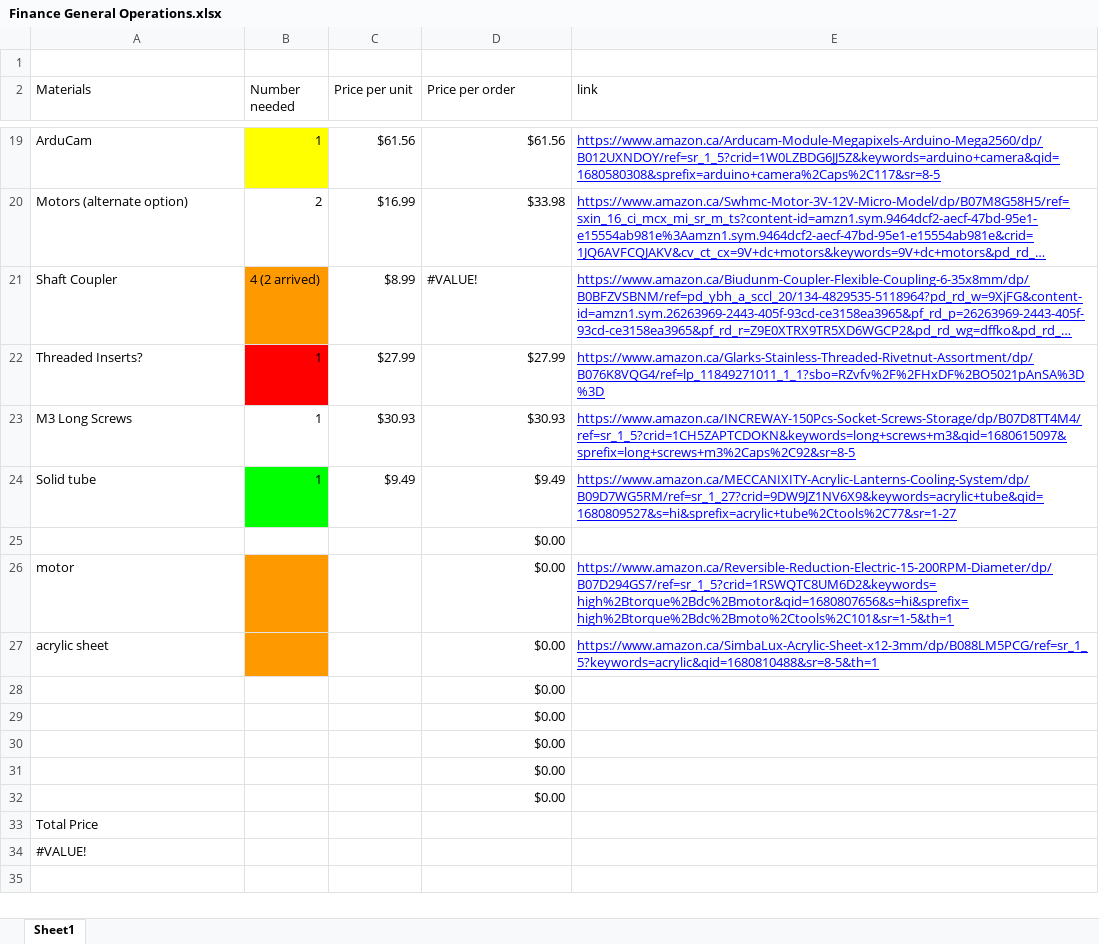
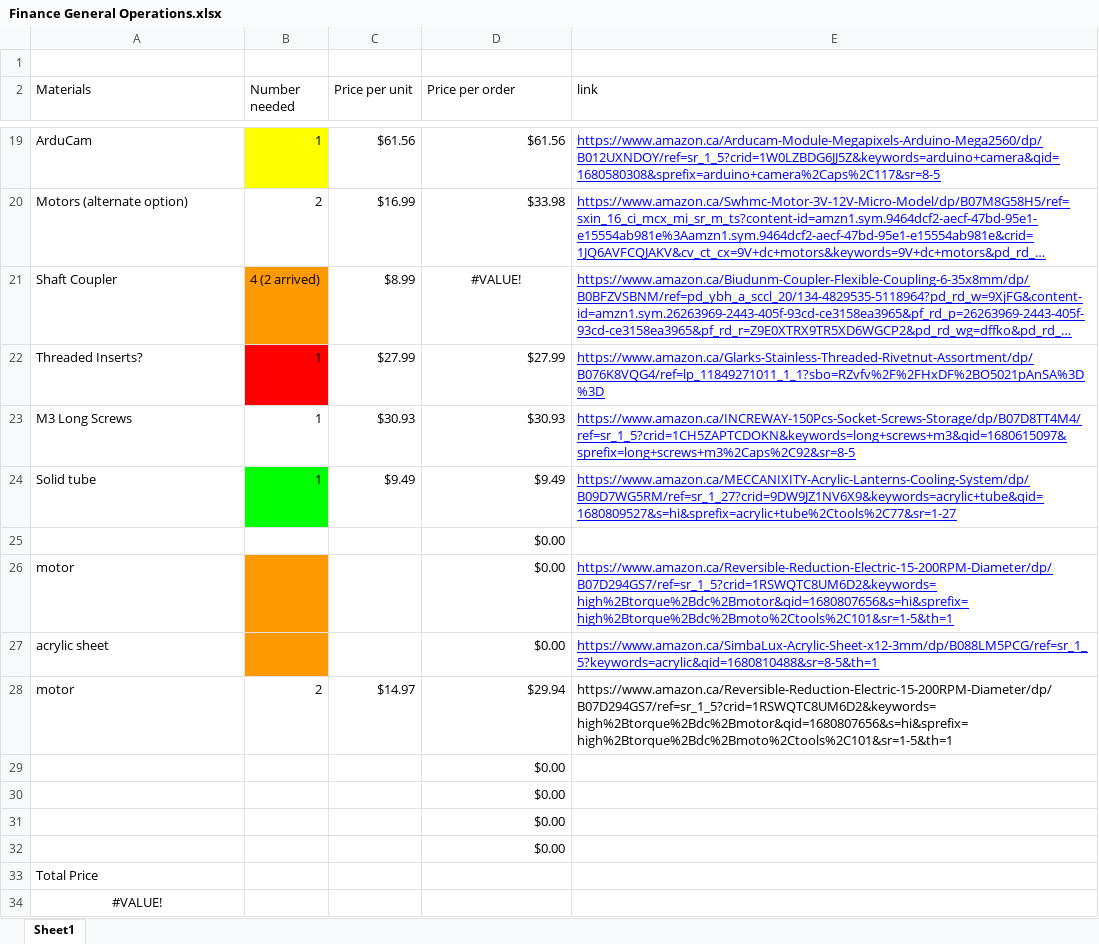
Before and after one commit to NoOneofConsequencePrime/Boyang-s-Fish, an Excel workbook: Finance General Operations.xlsx, sheet Sheet1, drawn as a sheet; only a part is shown, gaps mark what is left out; long unchanged cells end in …; values as stored, in another font and other column widths than the file's, no borders; charts and pictures not drawn; removed rows and columns are numbered as before the commit, all else as after; the diff names each change by its address in the sheet, - before the commit and + after, or states it on an @@ line.

Commit message:
Started Coding
- Updated 3D designs
- Ordered 50 RPM motors
- Tested basic code (MPU works, should test for disconnect issues later on)

```diff
--- a/Finance General Operations.xlsx (sheet Sheet1)
+++ b/Finance General Operations.xlsx (sheet Sheet1)
-D21 alignment: left
+D21 alignment: center
-row 28:  |  |  | $0.00
+row 28: motor | 2 | $14.97 | $29.94 | https://www.amazon.ca/Reversible-Reduction-Electric-15-200RPM-Diameter/dp/B07D294GS7/ref=sr_1_5?crid=1RSWQTC8UM6D2&keywords=high%2Btorque%2Bdc%2Bmotor&qid=1680807656&s=hi&sprefix=high%2Btorque%2Bdc%2Bmoto%2Ctools%2C101&sr=1-5&th=1
-A34 alignment: left
+A34 alignment: center
```
Also changed, not shown: charts or pictures, 5 other files.
